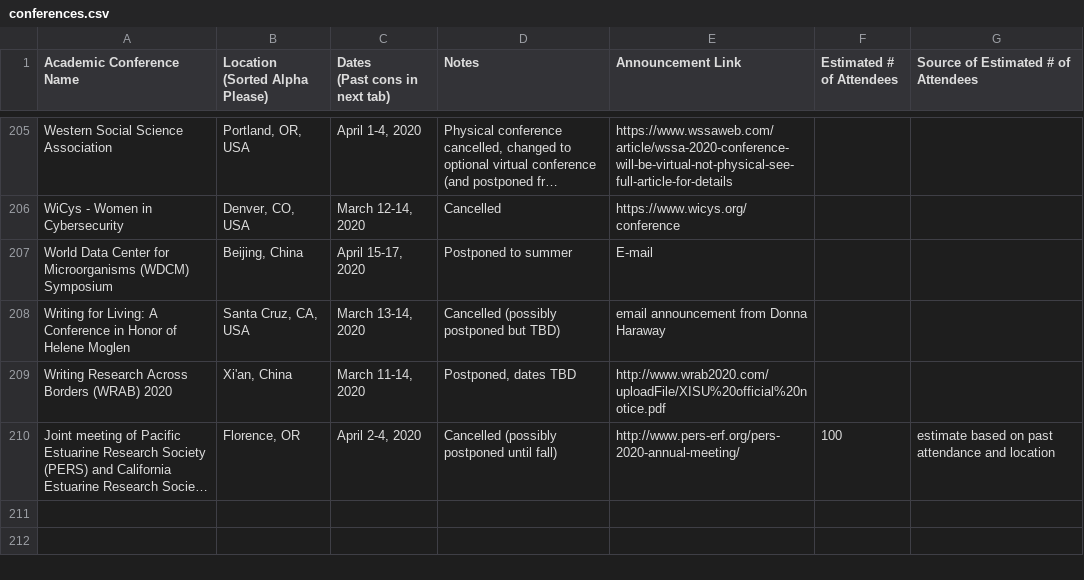
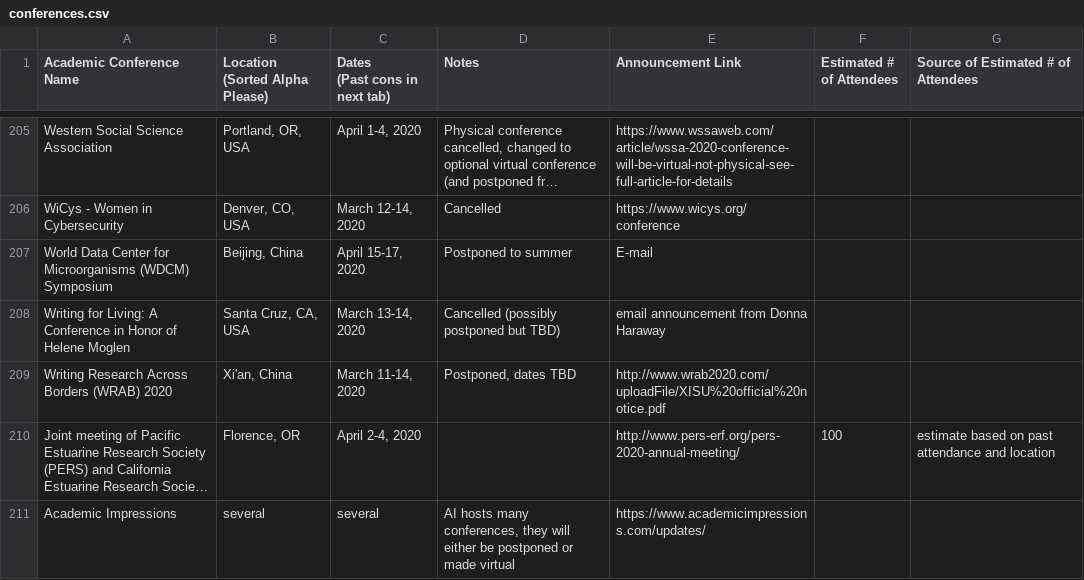
Before and after one commit to WeileiZeng/Cancelled-Academic-Conferences, a CSV file: conferences.csv, drawn as a sheet; only a part is shown, gaps mark what is left out; long unchanged cells end in …; the diff names each change by its address in the sheet, - before the commit and + after, or states it on an @@ line.

```diff
--- a/conferences.csv
+++ b/conferences.csv
-D210 (Notes): Cancelled (possibly postponed until fall)
+D210 (Notes): (empty)
+row 211: Academic Impressions | several | several | AI hosts many conferences, they will either be postponed or made virtual | https://www.academicimpressions.com/updates/
```
Also changed, not shown: 2 other files.
